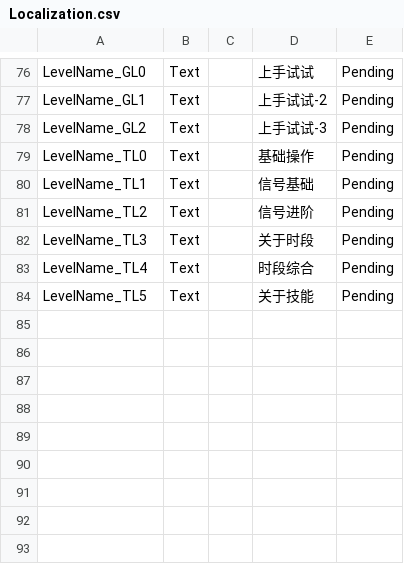
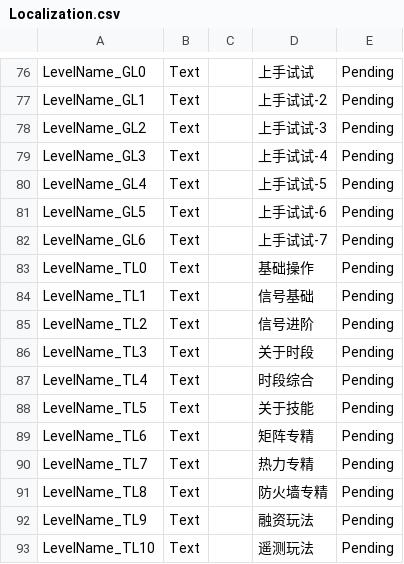
Before and after one commit to yanyoumo/R.O.O.T_Unity, a CSV file: ROOT_demo/Assets/Localization.csv, drawn as a sheet; only a part is shown, gaps mark what is left out.

```diff
--- a/ROOT_demo/Assets/Localization.csv
+++ b/ROOT_demo/Assets/Localization.csv
@@ -94,2 +94,6 @@ LevelName_GL1,Text,,上手试试-2,Pending
 LevelName_GL2,Text,,上手试试-3,Pending
+LevelName_GL3,Text,,上手试试-4,Pending
+LevelName_GL4,Text,,上手试试-5,Pending
+LevelName_GL5,Text,,上手试试-6,Pending
+LevelName_GL6,Text,,上手试试-7,Pending
 LevelName_TL0,Text,,基础操作,Pending
@@ -100 +104,6 @@ LevelName_TL4,Text,,时段综合,Pending
 LevelName_TL5,Text,,关于技能,Pending
+LevelName_TL6,Text,,矩阵专精,Pending
+LevelName_TL7,Text,,热力专精,Pending
+LevelName_TL8,Text,,防火墙专精,Pending
+LevelName_TL9,Text,,融资玩法,Pending
+LevelName_TL10,Text,,遥测玩法,Pending
```
Also changed, not shown: 13 other files.
